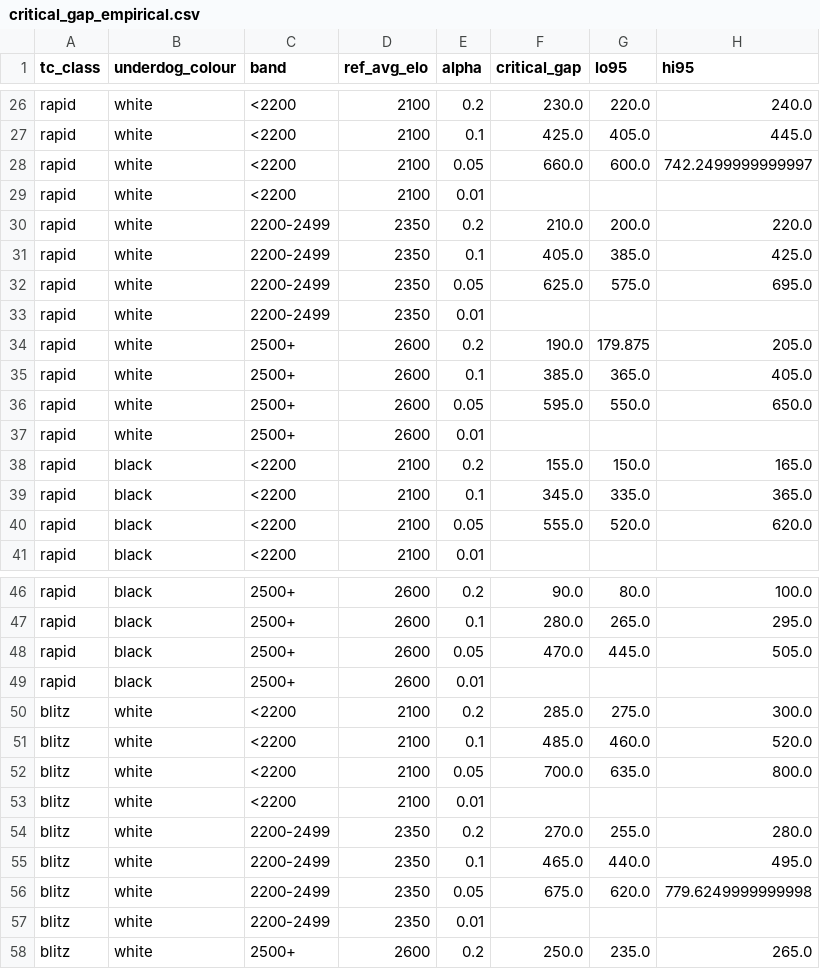
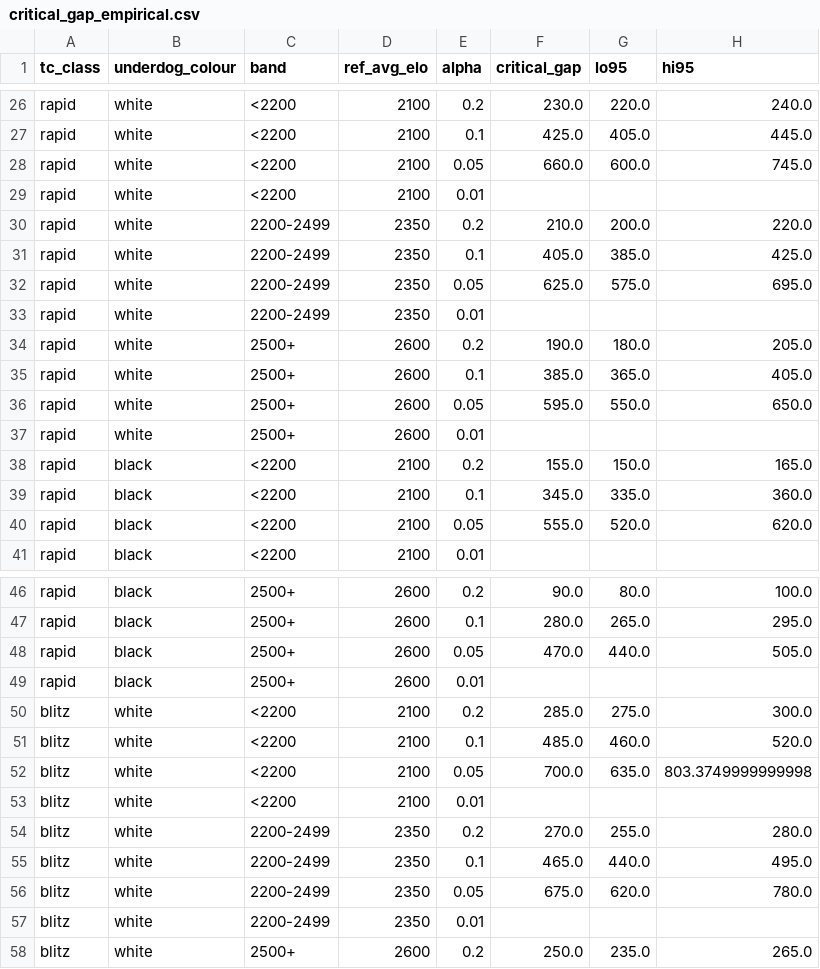
Before and after one commit to iitm-da25b031/chess-upsets, a CSV file: data/dashboard/critical_gap_empirical.csv, drawn as a sheet; only a part is shown, gaps mark what is left out; the diff covers the shown part only.

```diff
--- a/data/dashboard/critical_gap_empirical.csv
+++ b/data/dashboard/critical_gap_empirical.csv
@@ -27,3 +27,3 @@ rapid,white,<2200,2100,0.2,230.0,220.0,240.0
 rapid,white,<2200,2100,0.1,425.0,405.0,445.0
-rapid,white,<2200,2100,0.05,660.0,600.0,742.2499999999997
+rapid,white,<2200,2100,0.05,660.0,600.0,745.0
 rapid,white,<2200,2100,0.01,,,
@@ -33,3 +33,3 @@ rapid,white,2200-2499,2350,0.05,625.0,575.0,695.0
 rapid,white,2200-2499,2350,0.01,,,
-rapid,white,2500+,2600,0.2,190.0,179.875,205.0
+rapid,white,2500+,2600,0.2,190.0,180.0,205.0
 rapid,white,2500+,2600,0.1,385.0,365.0,405.0
@@ -38,3 +38,3 @@ rapid,white,2500+,2600,0.01,,,
 rapid,black,<2200,2100,0.2,155.0,150.0,165.0
-rapid,black,<2200,2100,0.1,345.0,335.0,365.0
+rapid,black,<2200,2100,0.1,345.0,335.0,360.0
 rapid,black,<2200,2100,0.05,555.0,520.0,620.0
@@ -47,3 +47,3 @@ rapid,black,2500+,2600,0.2,90.0,80.0,100.0
 rapid,black,2500+,2600,0.1,280.0,265.0,295.0
-rapid,black,2500+,2600,0.05,470.0,445.0,505.0
+rapid,black,2500+,2600,0.05,470.0,440.0,505.0
 rapid,black,2500+,2600,0.01,,,
@@ -51,3 +51,3 @@ blitz,white,<2200,2100,0.2,285.0,275.0,300.0
 blitz,white,<2200,2100,0.1,485.0,460.0,520.0
-blitz,white,<2200,2100,0.05,700.0,635.0,800.0
+blitz,white,<2200,2100,0.05,700.0,635.0,803.3749999999998
 blitz,white,<2200,2100,0.01,,,
@@ -55,3 +55,3 @@ blitz,white,2200-2499,2350,0.2,270.0,255.0,280.0
 blitz,white,2200-2499,2350,0.1,465.0,440.0,495.0
-blitz,white,2200-2499,2350,0.05,675.0,620.0,779.6249999999998
+blitz,white,2200-2499,2350,0.05,675.0,620.0,780.0
 blitz,white,2200-2499,2350,0.01,,,
```
Also changed, not shown: 27 edited cells elsewhere in this file, data/dashboard/critical_gap_decisive.csv, data/dashboard/critical_gap_empirical_verified.csv, 22 other files.
